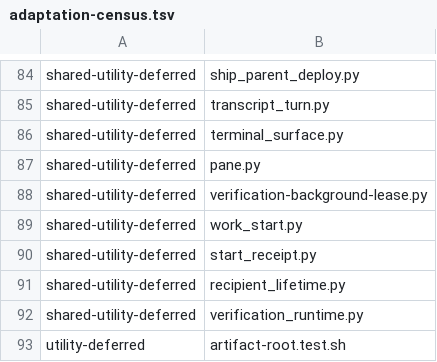
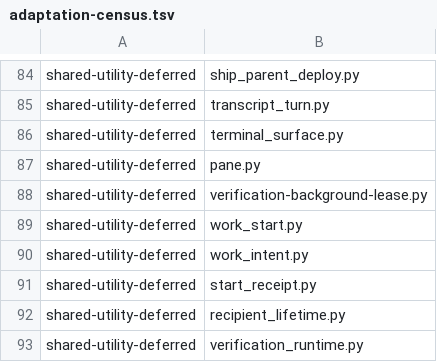
Before and after one commit to dmlguq456/hearting, a TSV file: tools/adaptation-census.tsv, drawn as a sheet; only a part is shown, gaps mark what is left out; the shorter side is filled out with more unchanged rows.

```diff
--- a/tools/adaptation-census.tsv
+++ b/tools/adaptation-census.tsv
@@ -89,2 +89,3 @@ shared-utility-deferred	verification-background-lease.py
 shared-utility-deferred	work_start.py
+shared-utility-deferred	work_intent.py
 shared-utility-deferred	start_receipt.py
```
Also changed, not shown: 9 other files.
